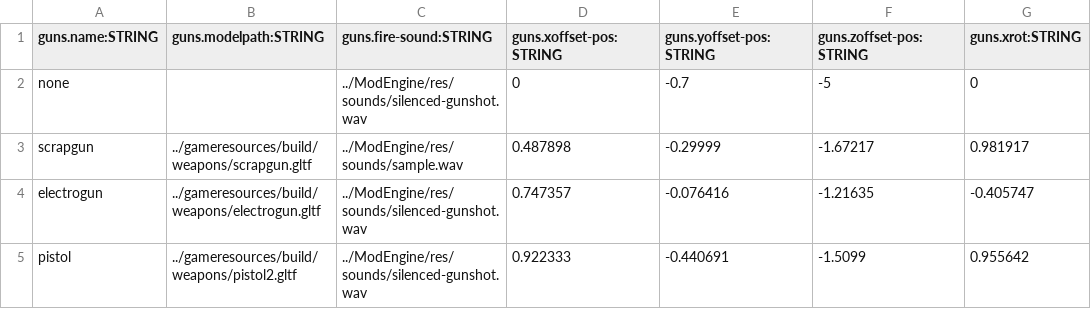
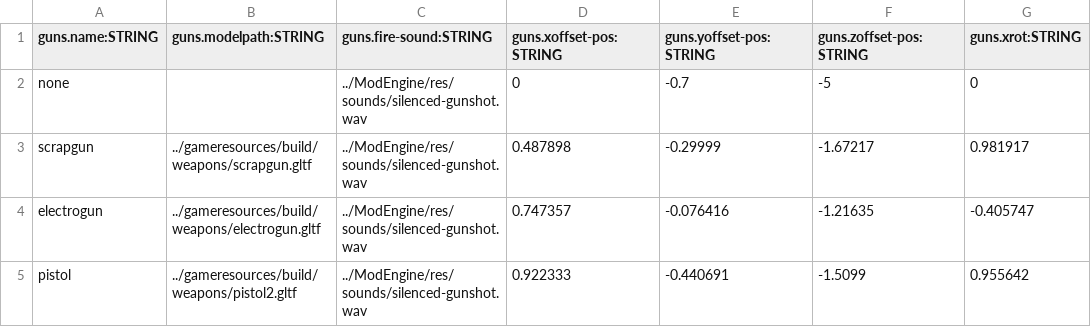
Before and after one commit to BradfordMedeiros/afterworld, a CSV file: data/guns.csv, drawn as a sheet; only a part is shown; the diff names each change by its address in the sheet, - before the commit and + after, or states it on an @@ line.

```diff
--- a/data/guns.csv
+++ b/data/guns.csv
-C3 (guns.fire-sound:STRING): ../ModEngine/res/sounds/sample.wav
+C3 (guns.fire-sound:STRING): ../ModEngine/res/sounds/silenced-gunshot.wav
```
Also changed, not shown: 6 other files.
